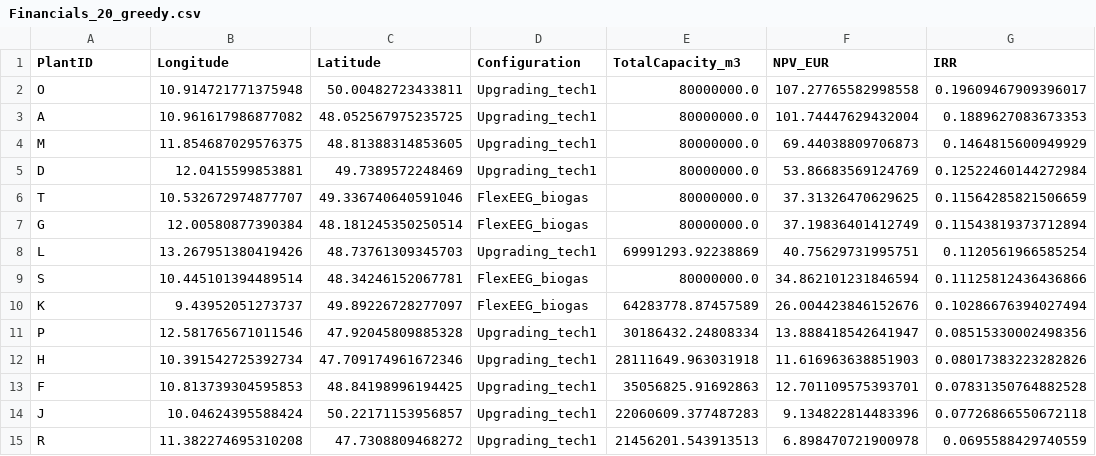
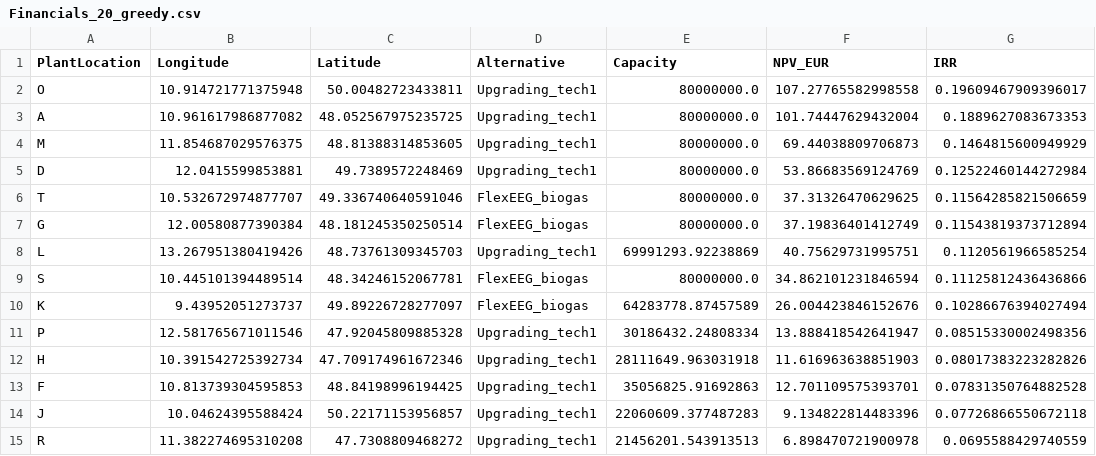
Before and after one commit to fredrikgaarden2000/Master, a CSV file: results/large_scale_cont/10_greedy_with_alternatives/Financials_20_greedy.csv, drawn as a sheet; only a part is shown; the diff names each change by its address in the sheet, - before the commit and + after, or states it on an @@ line.

```diff
--- a/results/large_scale_cont/10_greedy_with_alternatives/Financials_20_greedy.csv
+++ b/results/large_scale_cont/10_greedy_with_alternatives/Financials_20_greedy.csv
-A1: PlantID
+A1: PlantLocation
-D1: Configuration
+D1: Alternative
-E1: TotalCapacity_m3
+E1: Capacity
```
Also changed, not shown: 4 other files.
